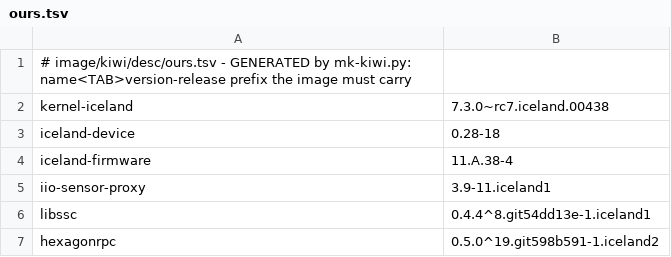
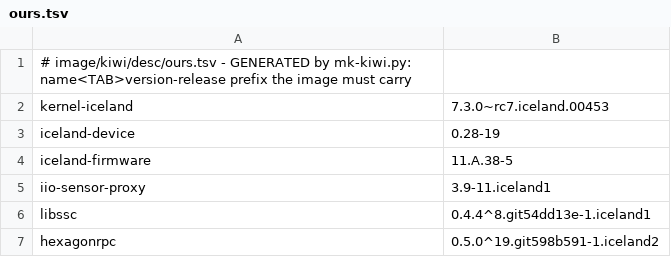
Before and after one commit to mzakamin-hub/iceland-mainline, a TSV file: image/kiwi/desc/ours.tsv, drawn as a sheet.

```diff
--- a/image/kiwi/desc/ours.tsv
+++ b/image/kiwi/desc/ours.tsv
@@ -1,5 +1,5 @@
 # image/kiwi/desc/ours.tsv - GENERATED by mk-kiwi.py: name<TAB>version-release prefix the image must carry
-kernel-iceland	7.3.0~rc7.iceland.00438
-iceland-device	0.28-18
-iceland-firmware	11.A.38-4
+kernel-iceland	7.3.0~rc7.iceland.00453
+iceland-device	0.28-19
+iceland-firmware	11.A.38-5
 iio-sensor-proxy	3.9-11.iceland1
```
Also changed, not shown: 7 other files.
